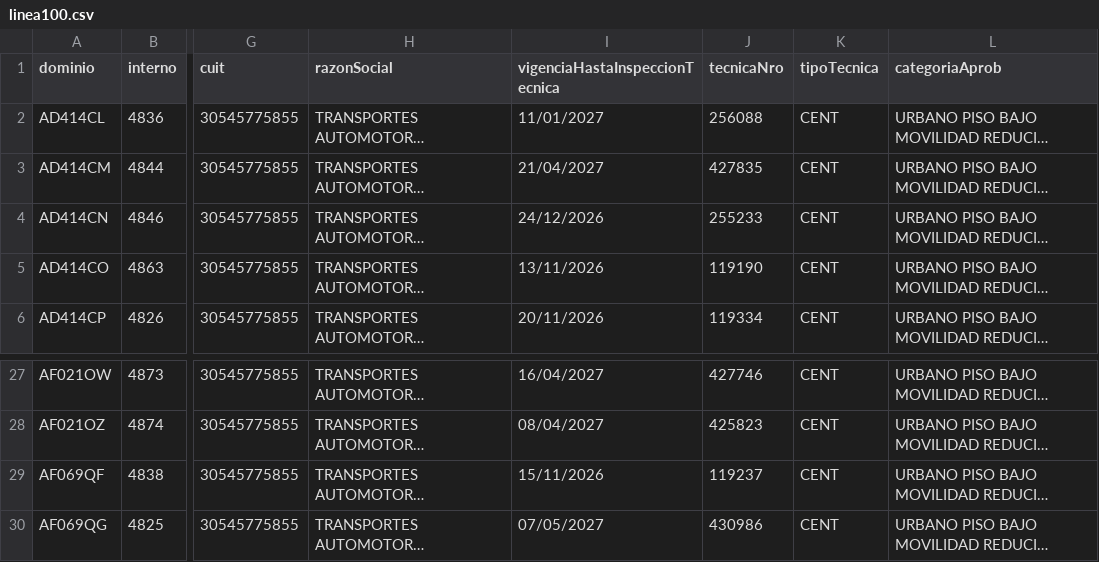
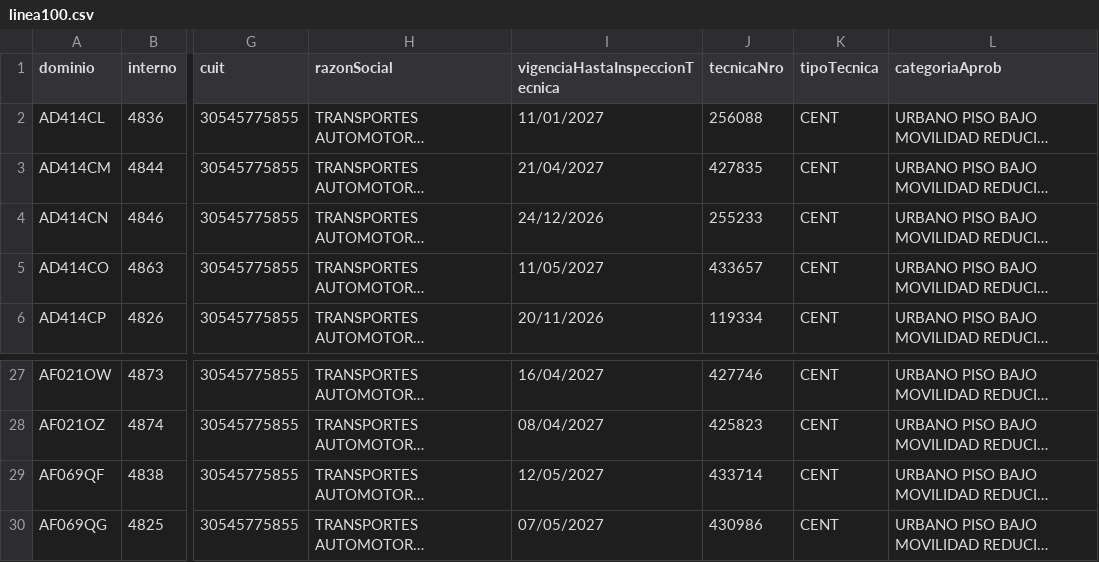
Before and after one commit to SanLean17/parque-movil-ftr, a CSV file: parques/linea100.csv, drawn as a sheet; only a part is shown, gaps mark what is left out; long unchanged cells end in …; the diff names each change by its address in the sheet, - before the commit and + after, or states it on an @@ line.

```diff
--- a/parques/linea100.csv
+++ b/parques/linea100.csv
-I5 (vigenciaHastaInspeccionTecnica): 13/11/2026
+I5 (vigenciaHastaInspeccionTecnica): 11/05/2027
-J5 (tecnicaNro): 119190
+J5 (tecnicaNro): 433657
-I29 (vigenciaHastaInspeccionTecnica): 15/11/2026
+I29 (vigenciaHastaInspeccionTecnica): 12/05/2027
-J29 (tecnicaNro): 119237
+J29 (tecnicaNro): 433714
```
Also changed, not shown: parques/linea10.csv, parques/linea113.csv, 33 other files.
